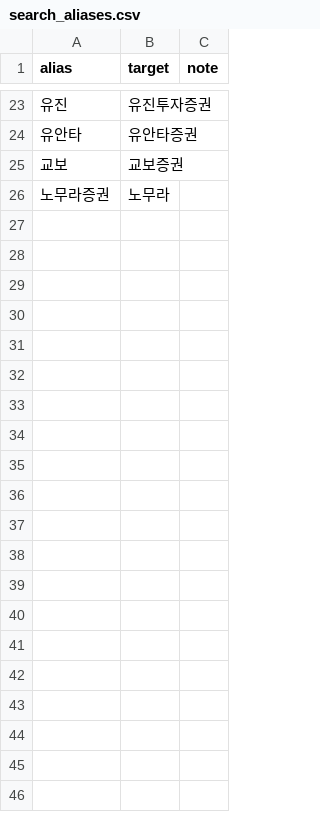
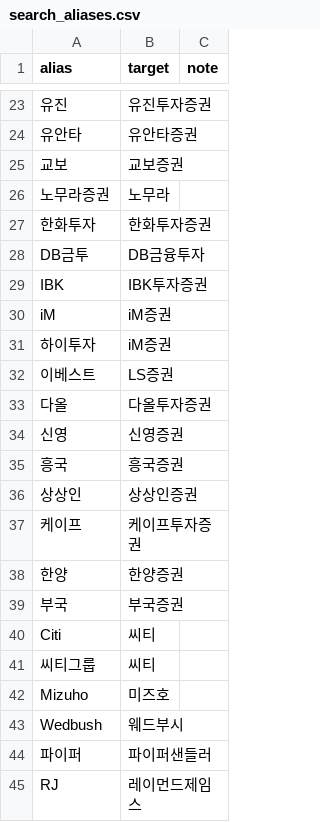
Before and after one commit to sisyphe10/Antigravity_Market_Dashboard, a CSV file: datalake/tagging/search_aliases.csv, drawn as a sheet; only a part is shown, gaps mark what is left out; the diff covers the shown part only; the diff names each change by its address in the sheet, - before the commit and + after, or states it on an @@ line.

```diff
--- a/datalake/tagging/search_aliases.csv
+++ b/datalake/tagging/search_aliases.csv
+row 27: 한화투자 | 한화투자증권
+row 28: DB금투 | DB금융투자
+row 29: IBK | IBK투자증권
+row 30: iM | iM증권
+row 31: 하이투자 | iM증권
+row 32: 이베스트 | LS증권
+row 33: 다올 | 다올투자증권
+row 34: 신영 | 신영증권
+row 35: 흥국 | 흥국증권
+row 36: 상상인 | 상상인증권
+row 37: 케이프 | 케이프투자증권
+row 38: 한양 | 한양증권
+row 39: 부국 | 부국증권
+row 40: Citi | 씨티
+row 41: 씨티그룹 | 씨티
+row 42: Mizuho | 미즈호
+row 43: Wedbush | 웨드부시
+row 44: 파이퍼 | 파이퍼샌들러
+row 45: RJ | 레이먼드제임스
```
Also changed, not shown: 10 added rows elsewhere in this file, datalake/tagging/entities_extra.csv.
